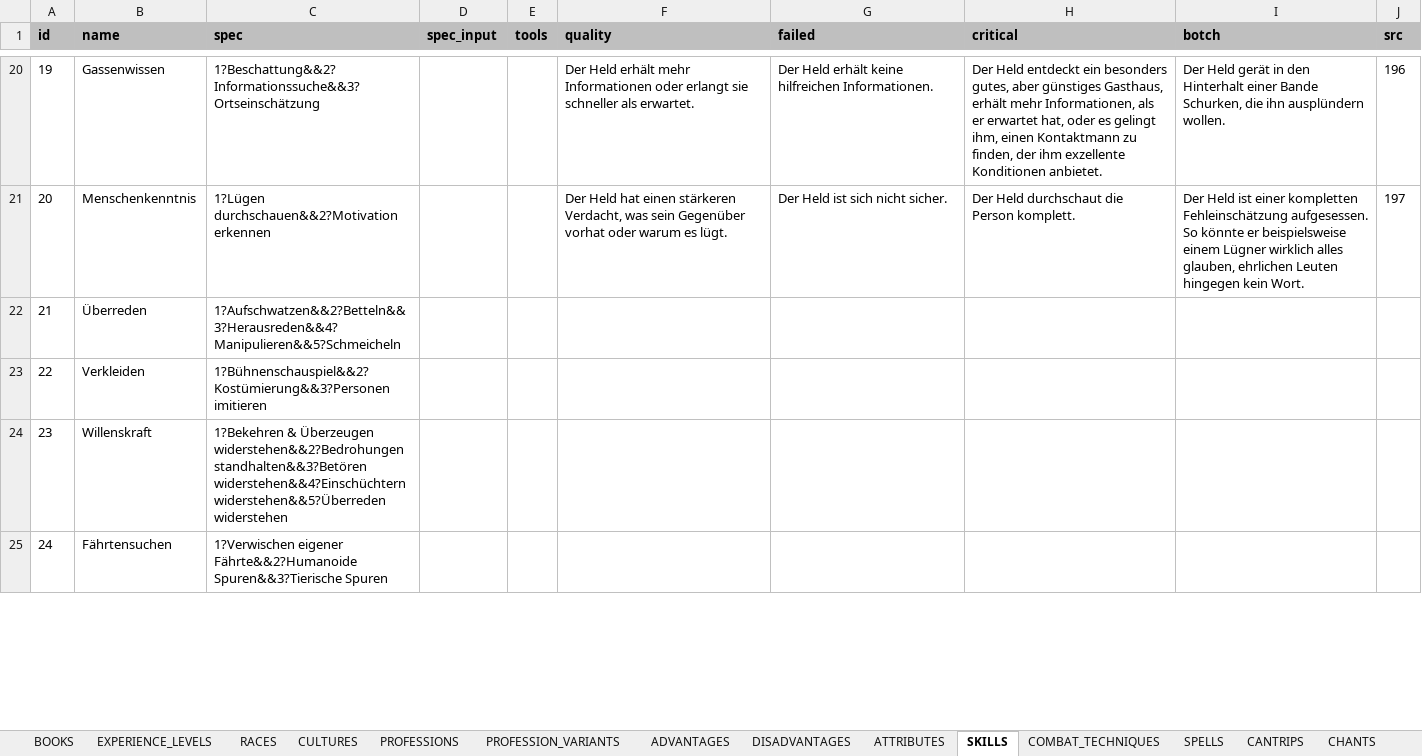
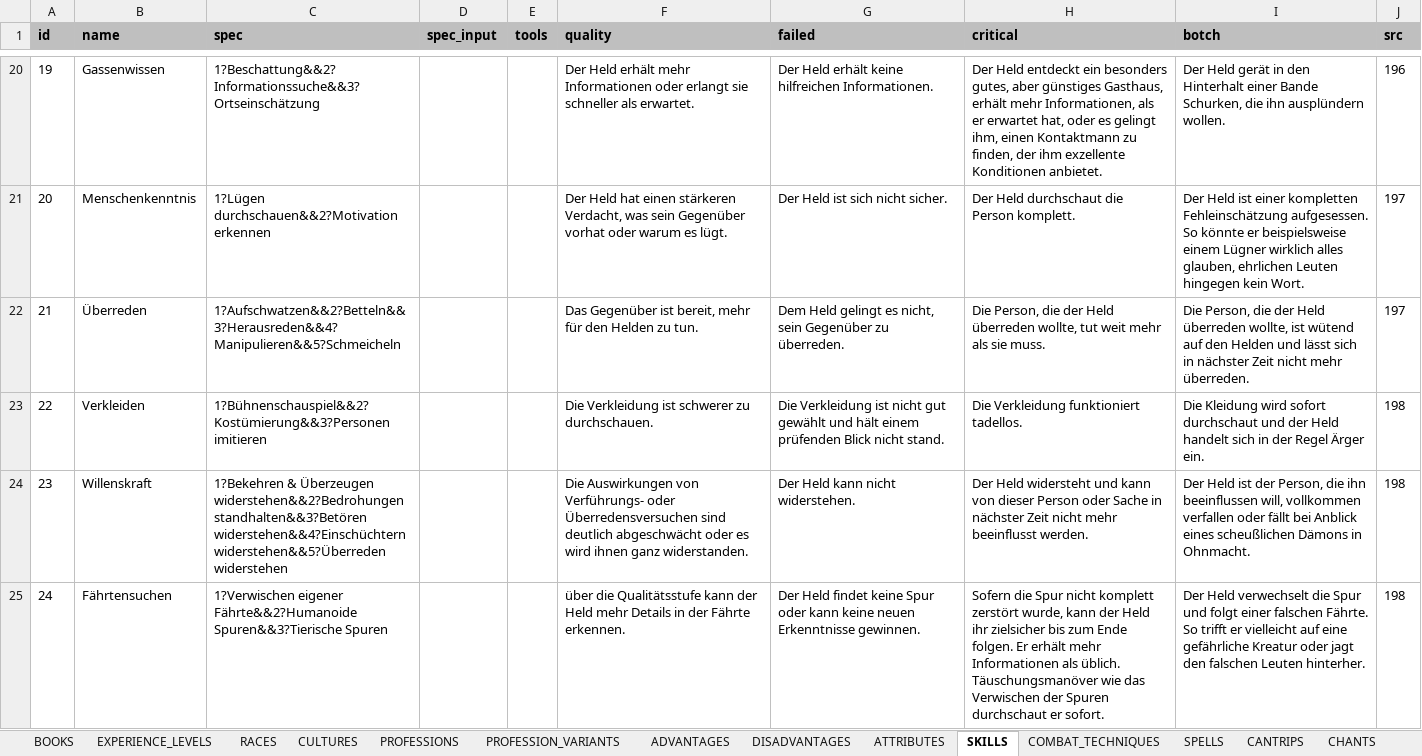
Before and after one commit to elyukai/optolith-client, an Excel workbook: src/data/TDE5_de-DE.xlsx, sheet SKILLS, drawn as a sheet; only a part is shown, gaps mark what is left out; values as stored, in another font and other column widths than the file's, no borders; table styles not drawn; the diff covers the shown part only; the diff names each change by its address in the sheet, - before the commit and + after, or states it on an @@ line.

Commit message:
Several design improvements and fixes
- Now shrinks text in specific fields on character sheet
- Fixed combat technique values of newer professions
- Unified RCP views
- Added RCP info views
- Fixed routine check modifiers on character sheet

```diff
--- a/src/data/TDE5_de-DE.xlsx (sheet SKILLS)
+++ b/src/data/TDE5_de-DE.xlsx (sheet SKILLS)
-F22 (quality): (empty)
+F22 (quality): Das Gegenüber ist bereit, mehr für den Helden zu tun.
-G22 (failed): (empty)
+G22 (failed): Dem Held gelingt es nicht, sein Gegenüber zu überreden.
-H22 (critical): (empty)
+H22 (critical): Die Person, die der Held überreden wollte, tut weit mehr als sie muss.
-I22 (botch): (empty)
+I22 (botch): Die Person, die der Held überreden wollte, ist wütend auf den Helden und lässt sich in nächster Zeit nicht mehr überreden.
-J22 (src): (empty)
+J22 (src): 197
-F23 (quality): (empty)
+F23 (quality): Die Verkleidung ist schwerer zu durchschauen.
-G23 (failed): (empty)
+G23 (failed): Die Verkleidung ist nicht gut gewählt und hält einem prüfenden Blick nicht stand.
-H23 (critical): (empty)
+H23 (critical): Die Verkleidung funktioniert tadellos.
-I23 (botch): (empty)
+I23 (botch): Die Kleidung wird sofort durchschaut und der Held handelt sich in der Regel Ärger ein.
-J23:J25 (src): (empty)
+J23:J25 (src): 198
-F24 (quality): (empty)
+F24 (quality): Die Auswirkungen von Verführungs- oder Überredensversuchen sind deutlich abgeschwächt oder es wird ihnen ganz widerstanden.
-G24 (failed): (empty)
+G24 (failed): Der Held kann nicht widerstehen.
-H24 (critical): (empty)
+H24 (critical): Der Held widersteht und kann von dieser Person oder Sache in nächster Zeit nicht mehr beeinflusst werden.
-I24 (botch): (empty)
+I24 (botch): Der Held ist der Person, die ihn beeinflussen will, vollkommen verfallen oder fällt bei Anblick eines scheußlichen Dämons in Ohnmacht.
-F25 (quality): (empty)
+F25 (quality): über die Qualitätsstufe kann der Held mehr Details in der Fährte erkennen.
-G25 (failed): (empty)
+G25 (failed): Der Held findet keine Spur oder kann keine neuen Erkenntnisse gewinnen.
-H25 (critical): (empty)
+H25 (critical): Sofern die Spur nicht komplett zerstört wurde, kann der Held ihr zielsicher bis zum Ende folgen. Er erhält mehr Informationen als üblich. Täuschungsmanöver wie das Verwischen der Spuren durchschaut er sofort.
-I25 (botch): (empty)
+I25 (botch): Der Held verwechselt die Spur und folgt einer falschen Fährte. So trifft er vielleicht auf eine gefährliche Kreatur oder jagt den falschen Leuten hinterher.
```
Also changed, not shown: 119 edited cells elsewhere in this sheet, sheet CULTURES, src/data/TDE5.xlsx, 52 other files.
